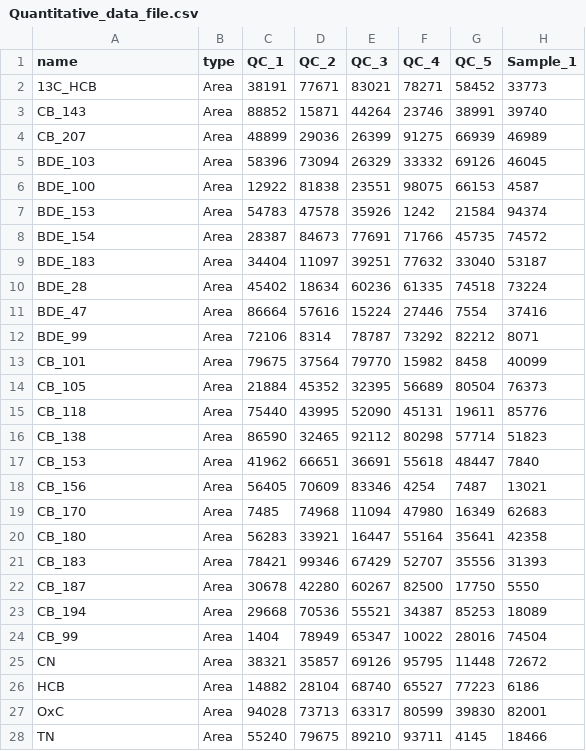
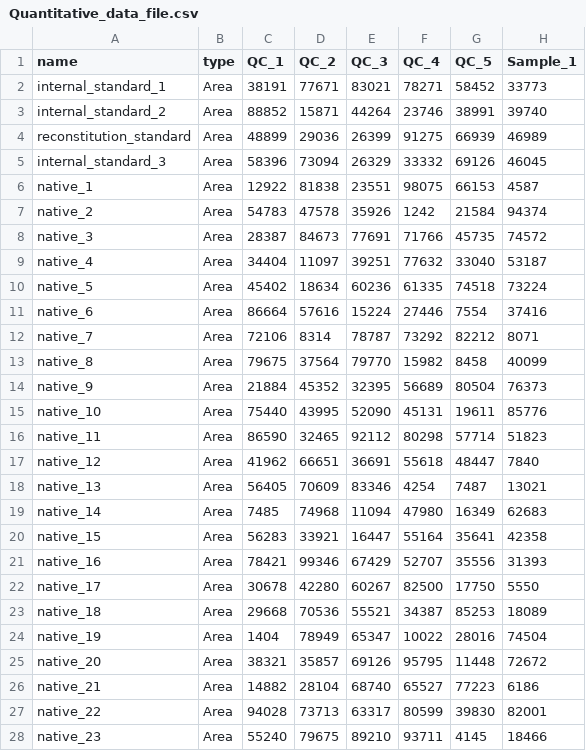
Before and after one commit to adamcseresznye/quantifyer, a CSV file: src/streamlit_app/example_data/Quantitative_data_file.csv, drawn as a sheet; only a part is shown; the diff covers the shown part only; the diff names each change by its address in the sheet, - before the commit and + after, or states it on an @@ line.

```diff
--- a/src/streamlit_app/example_data/Quantitative_data_file.csv
+++ b/src/streamlit_app/example_data/Quantitative_data_file.csv
-A2 (name): 13C_HCB
+A2 (name): internal_standard_1
-A3 (name): CB_143
+A3 (name): internal_standard_2
-A4 (name): CB_207
+A4 (name): reconstitution_standard
-A5 (name): BDE_103
+A5 (name): internal_standard_3
-A6 (name): BDE_100
+A6 (name): native_1
-A7 (name): BDE_153
+A7 (name): native_2
-A8 (name): BDE_154
+A8 (name): native_3
-A9 (name): BDE_183
+A9 (name): native_4
-A10 (name): BDE_28
+A10 (name): native_5
-A11 (name): BDE_47
+A11 (name): native_6
-A12 (name): BDE_99
+A12 (name): native_7
-A13 (name): CB_101
+A13 (name): native_8
-A14 (name): CB_105
+A14 (name): native_9
-A15 (name): CB_118
+A15 (name): native_10
-A16 (name): CB_138
+A16 (name): native_11
-A17 (name): CB_153
+A17 (name): native_12
-A18 (name): CB_156
+A18 (name): native_13
-A19 (name): CB_170
+A19 (name): native_14
-A20 (name): CB_180
+A20 (name): native_15
-A21 (name): CB_183
+A21 (name): native_16
-A22 (name): CB_187
+A22 (name): native_17
-A23 (name): CB_194
+A23 (name): native_18
-A24 (name): CB_99
+A24 (name): native_19
-A25 (name): CN
+A25 (name): native_20
-A26 (name): HCB
+A26 (name): native_21
-A27 (name): OxC
+A27 (name): native_22
-A28 (name): TN
+A28 (name): native_23
```
Also changed, not shown: 33 edited cells elsewhere in this file, src/streamlit_app/example_data/Internal_standard_correspondence_file.csv, src/streamlit_app/example_data/QC_file.csv, 3 other files.
